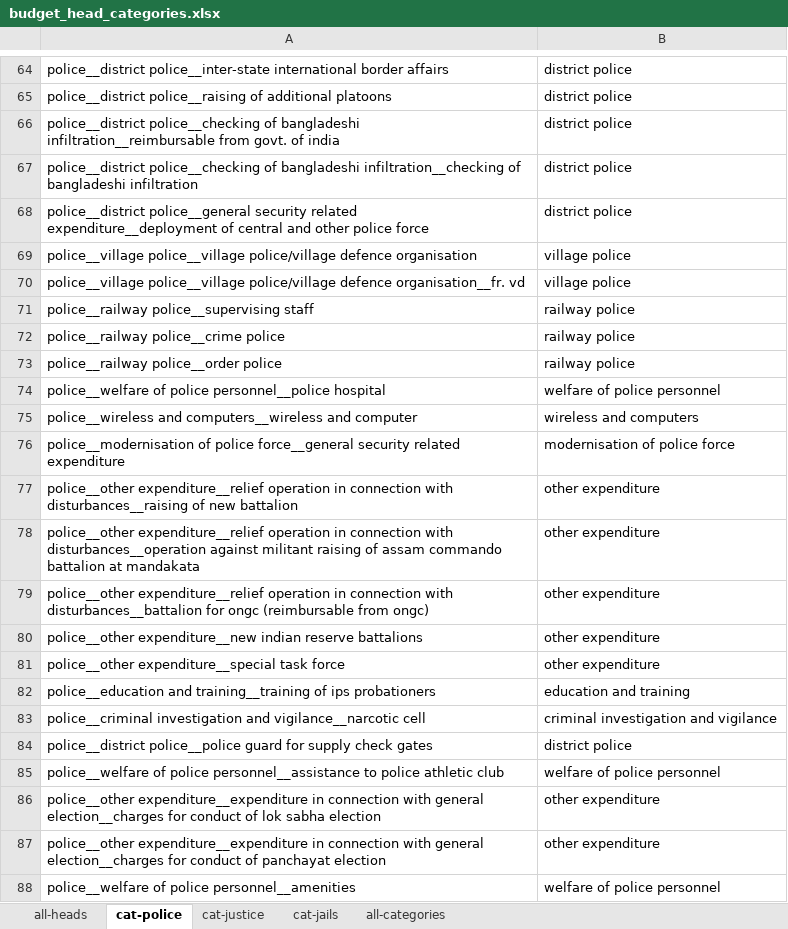
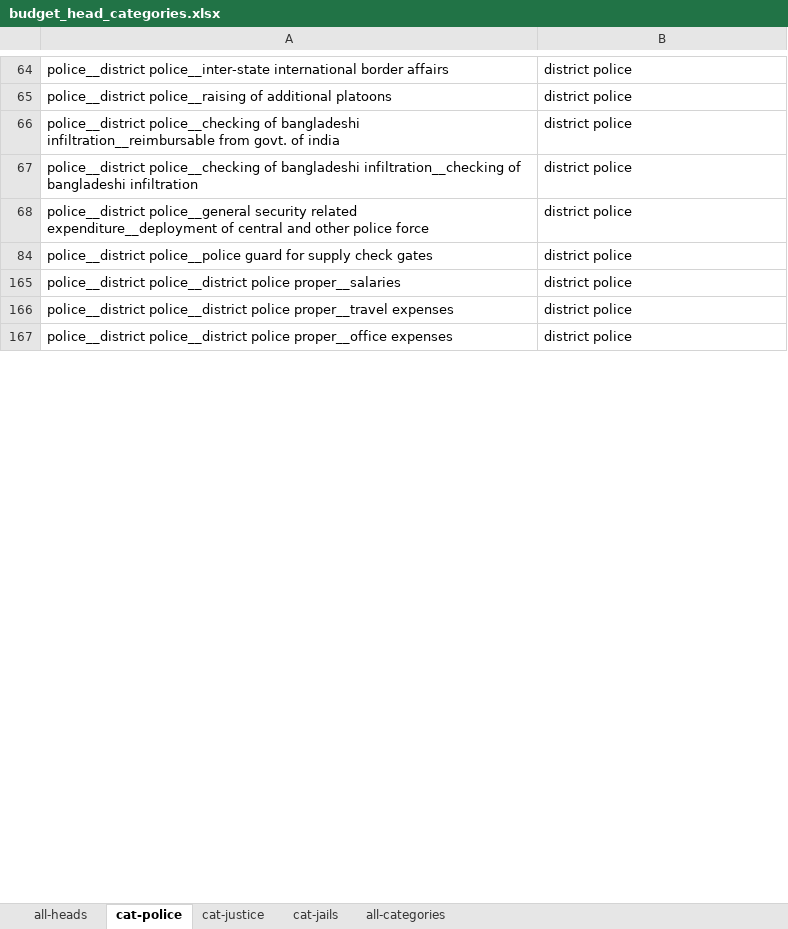
Before and after one commit to justicehub-in/budgets-for-justice-datasets, an Excel workbook: datasets/state-budgets/assam/budget_head_categories.xlsx, sheet cat-police, drawn as a sheet; only a part is shown, gaps mark what is left out; the shorter side is filled out with more unchanged rows; values as stored, in another font and other column widths than the file's, no borders; the diff covers the shown part only; the diff names each change by its address in the sheet, - before the commit and + after, or states it on an @@ line.

```diff
--- a/datasets/state-budgets/assam/budget_head_categories.xlsx (sheet cat-police)
+++ b/datasets/state-budgets/assam/budget_head_categories.xlsx (sheet cat-police)
@@ row 69 hidden: police__village police__village police/village defence organisation | village police @@
@@ row 70 hidden: police__village police__village police/village defence organisation__fr. vd | village police @@
@@ row 71 hidden: police__railway police__supervising staff | railway police @@
@@ row 72 hidden: police__railway police__crime police | railway police @@
@@ row 73 hidden: police__railway police__order police | railway police @@
@@ row 74 hidden: police__welfare of police personnel__police hospital | welfare of police personnel @@
@@ row 75 hidden: police__wireless and computers__wireless and computer | wireless and computers @@
@@ row 76 hidden: police__modernisation of police force__general security related expenditure | modernisation of police force @@
@@ row 77 hidden: police__other expenditure__relief operation in connection with disturbances__raising of new battalion | other expenditure @@
@@ row 78 hidden: police__other expenditure__relief operation in connection with disturbances__operation against militant raising of assam commando battalion at mandakata | other expenditure @@
@@ row 79 hidden: police__other expenditure__relief operation in connection with disturbances__battalion for ongc (reimbursable from ongc) | other expenditure @@
@@ row 80 hidden: police__other expenditure__new indian reserve battalions | other expenditure @@
@@ row 81 hidden: police__other expenditure__special task force | other expenditure @@
@@ row 82 hidden: police__education and training__training of ips probationers | education and training @@
@@ row 83 hidden: police__criminal investigation and vigilance__narcotic cell | criminal investigation and vigilance @@
@@ row 85 hidden: police__welfare of police personnel__assistance to police athletic club | welfare of police personnel @@
@@ row 86 hidden: police__other expenditure__expenditure in connection with general election__charges for conduct of lok sabha election | other expenditure @@
@@ row 87 hidden: police__other expenditure__expenditure in connection with general election__charges for conduct of panchayat election | other expenditure @@
@@ row 88 hidden: police__welfare of police personnel__amenities | welfare of police personnel @@
```
Also changed, not shown: 293 hidden or unhidden rows elsewhere in this sheet, sheet cat-justice.
